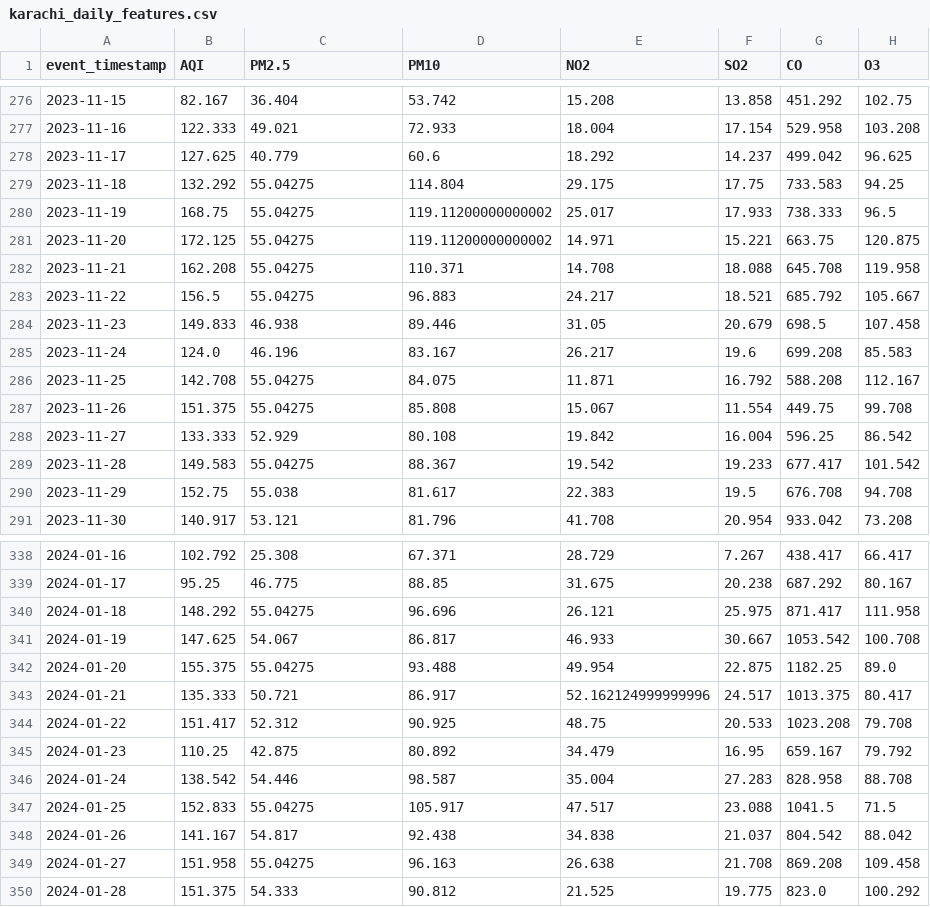
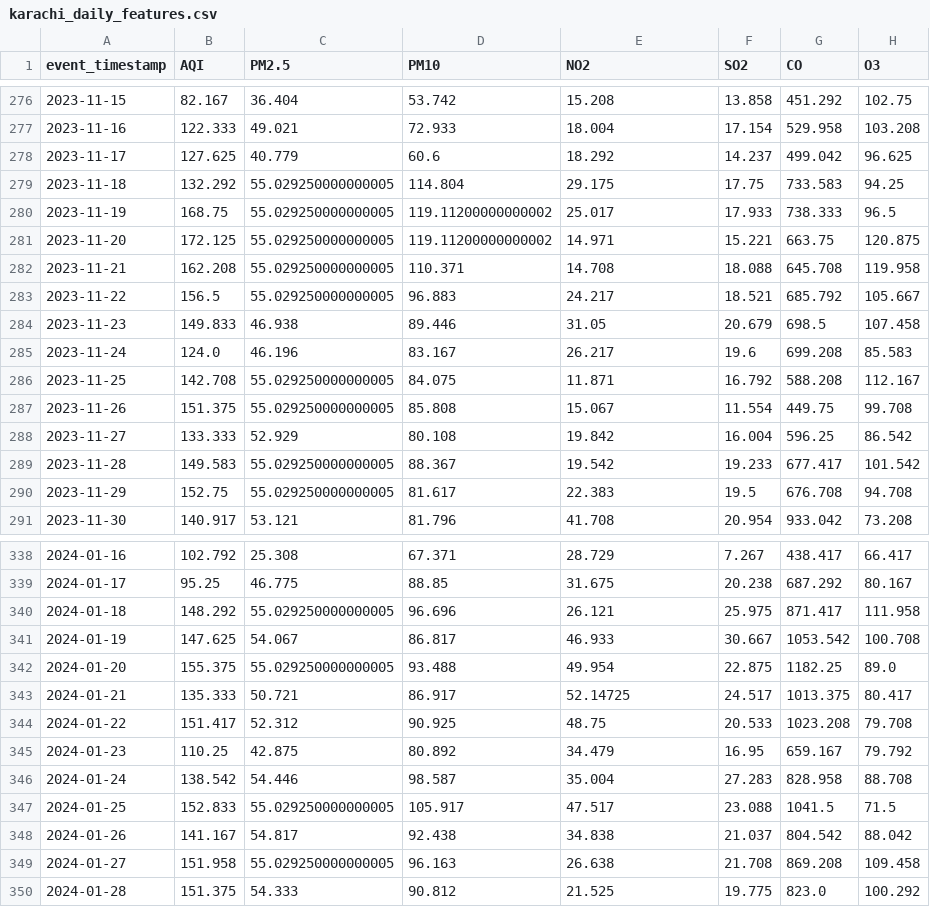
Before and after one commit to MuhammadHassanSiddiqui123/aqi-predictor, a CSV file: data/feature_store/karachi_daily_features.csv, drawn as a sheet; only a part is shown, gaps mark what is left out; the diff covers the shown part only; the diff names each change by its address in the sheet, - before the commit and + after, or states it on an @@ line.

```diff
--- a/data/feature_store/karachi_daily_features.csv
+++ b/data/feature_store/karachi_daily_features.csv
-C279:C283 (PM2.5): 55.04275
+C279:C283 (PM2.5): 55.029250000000005
-C286:C287 (PM2.5): 55.04275
+C286:C287 (PM2.5): 55.029250000000005
-C289 (PM2.5): 55.04275
+C289 (PM2.5): 55.029250000000005
-C290 (PM2.5): 55.038
+C290 (PM2.5): 55.029250000000005
-C340 (PM2.5): 55.04275
+C340 (PM2.5): 55.029250000000005
-C342 (PM2.5): 55.04275
+C342 (PM2.5): 55.029250000000005
-E343 (NO2): 52.162124999999996
+E343 (NO2): 52.14725
-C347 (PM2.5): 55.04275
+C347 (PM2.5): 55.029250000000005
-C349 (PM2.5): 55.04275
+C349 (PM2.5): 55.029250000000005
```
Also changed, not shown: 1 added row and 67 edited cells elsewhere in this file.
